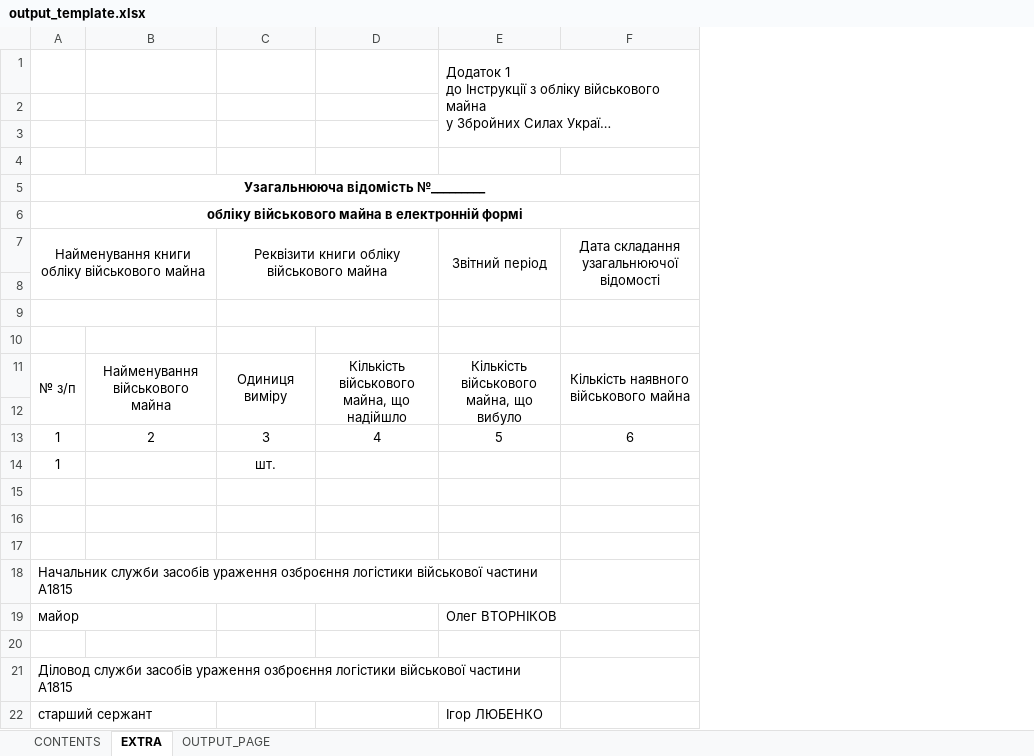
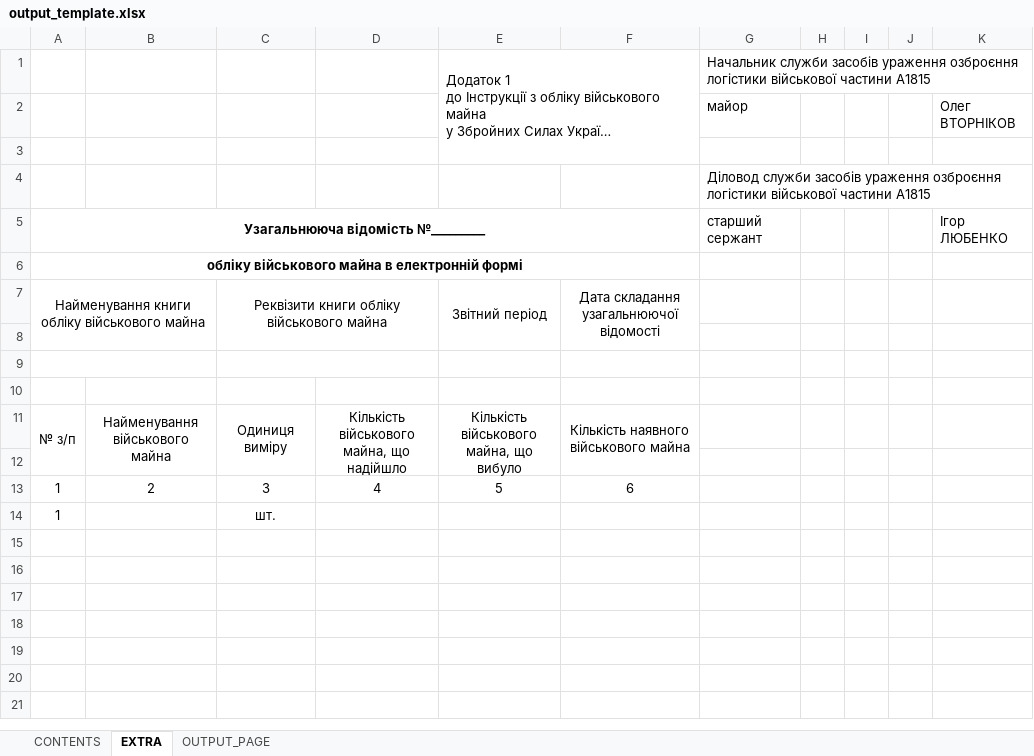
Before and after one commit to msviderok/spreadsheets-thing, an Excel workbook: src/output_template.xlsx, sheet EXTRA, drawn as a sheet; long unchanged cells end in …; values as stored, in another font and other column widths than the file's, no borders; removed rows and columns are numbered as before the commit, all else as after; the diff names each change by its address in the sheet, - before the commit and + after, or states it on an @@ line.

Commit message:
Fix the last template OMG

```diff
--- a/src/output_template.xlsx (sheet EXTRA)
+++ b/src/output_template.xlsx (sheet EXTRA)
+column G, rows 1-5: Начальник служби засобів ураження озброєння логістики військової частини А1815 | майор |  | Діловод служби засобів ураження озброєння логістики військової частини А1815 | старший сержант
+column H, empty
+column I, empty
+column J, empty
+column K, rows 2-5: Олег ВТОРНІКОВ |  |  | Ігор ЛЮБЕНКО
-row 2: (empty)
+row 2:  |  |  |  |  |  | майор |  |  |  | Олег ВТОРНІКОВ
-row 15: (empty)
-row 16: (empty)
-row 17: (empty)
-row 18: Начальник служби засобів ураження озброєння логістики військової частини А1815
-row 19: майор |  |  |  | Олег ВТОРНІКОВ
-row 20: (empty)
-row 21: Діловод служби засобів ураження озброєння логістики військової частини А1815
-row 22: старший сержант |  |  |  | Ігор ЛЮБЕНКО
```
Also changed, not shown: 4 other files.
